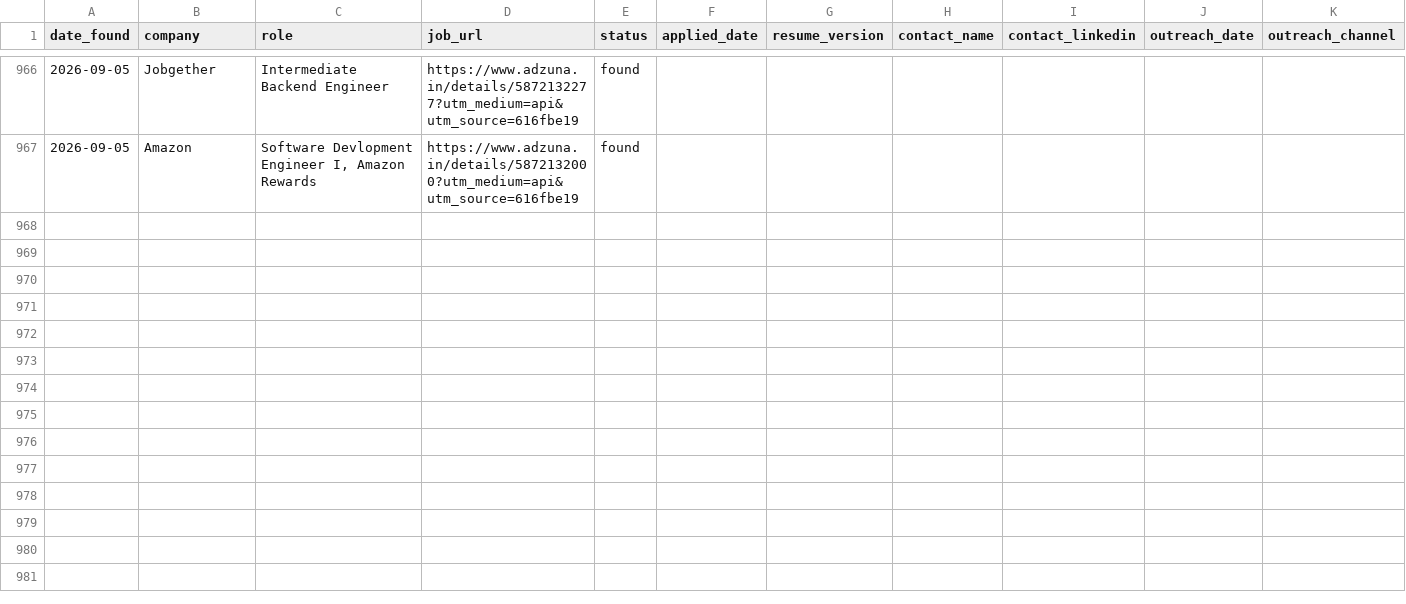
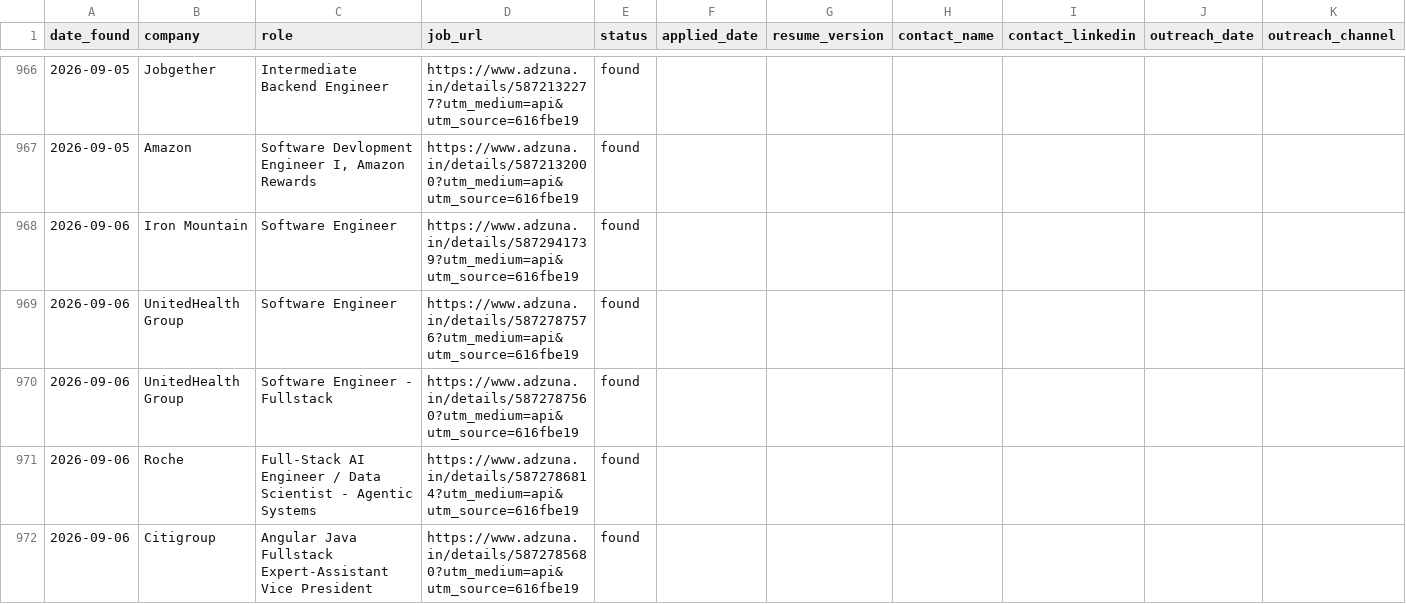
Before and after one commit to gopalverma416/jobhunt-autopilot, a CSV file: tracker.csv, drawn as a sheet; only a part is shown, gaps mark what is left out; rows hold the shown columns only; the diff names each change by its address in the sheet, - before the commit and + after, or states it on an @@ line.

```diff
--- a/tracker.csv
+++ b/tracker.csv
+row 968: 2026-09-06 | Iron Mountain | Software Engineer | https://www.adzuna.in/details/5872941739?utm_medium=api&utm_source=616fbe19 | found
+row 969: 2026-09-06 | UnitedHealth Group | Software Engineer | https://www.adzuna.in/details/5872787576?utm_medium=api&utm_source=616fbe19 | found
+row 970: 2026-09-06 | UnitedHealth Group | Software Engineer - Fullstack | https://www.adzuna.in/details/5872787560?utm_medium=api&utm_source=616fbe19 | found
+row 971: 2026-09-06 | Roche | Full-Stack AI Engineer / Data Scientist - Agentic Systems | https://www.adzuna.in/details/5872786814?utm_medium=api&utm_source=616fbe19 | found
+row 972: 2026-09-06 | Citigroup | Angular Java Fullstack Expert-Assistant Vice President | https://www.adzuna.in/details/5872785680?utm_medium=api&utm_source=616fbe19 | found
```
Also changed, not shown: 2 other files.
